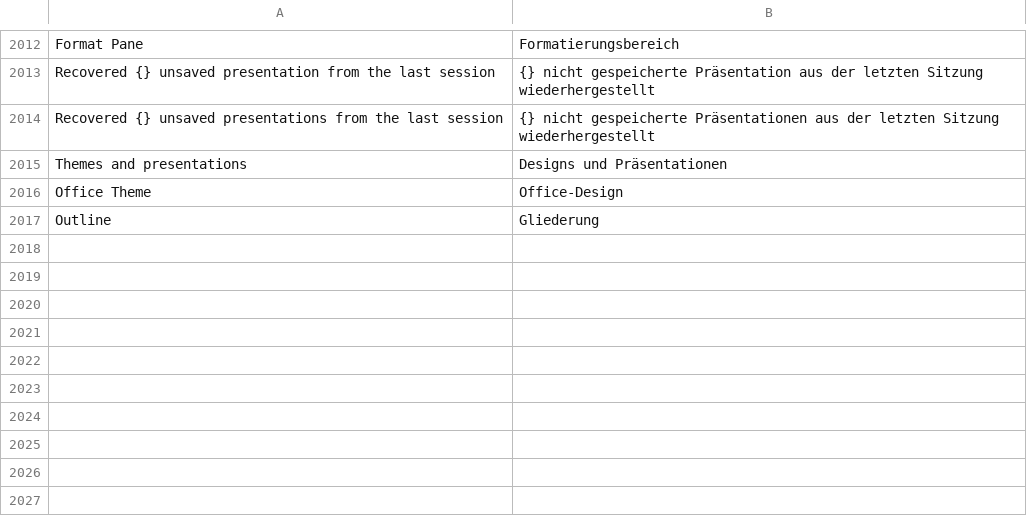
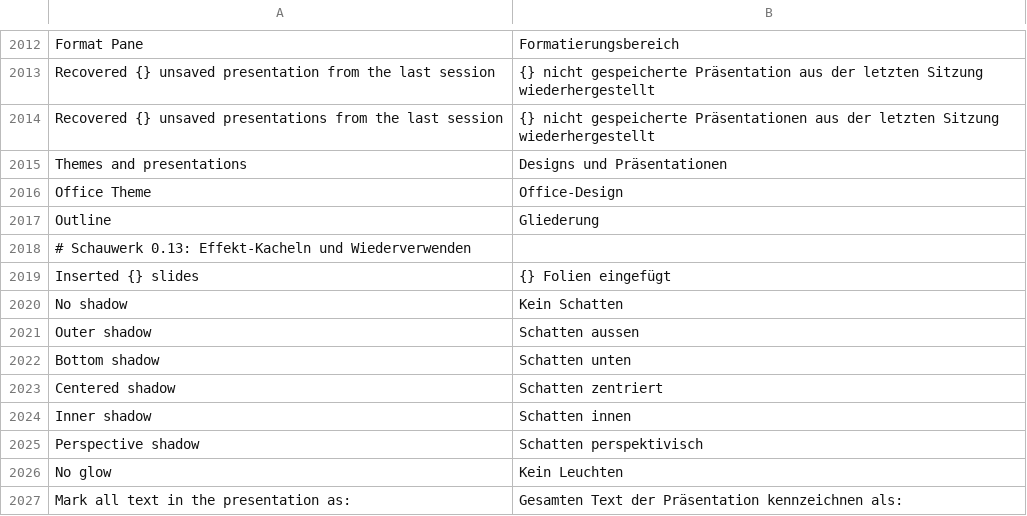
Before and after one commit to 0ldini/werkbank, a TSV file: werk/apps/deckcraft/werk_de.tsv, drawn as a sheet; only a part is shown, gaps mark what is left out; the diff names each change by its address in the sheet, - before the commit and + after, or states it on an @@ line.

```diff
--- a/werk/apps/deckcraft/werk_de.tsv
+++ b/werk/apps/deckcraft/werk_de.tsv
+row 2018: # Schauwerk 0.13: Effekt-Kacheln und Wiederverwenden
+row 2019: Inserted {} slides | {} Folien eingefügt
+row 2020: No shadow | Kein Schatten
+row 2021: Outer shadow | Schatten aussen
+row 2022: Bottom shadow | Schatten unten
+row 2023: Centered shadow | Schatten zentriert
+row 2024: Inner shadow | Schatten innen
+row 2025: Perspective shadow | Schatten perspektivisch
+row 2026: No glow | Kein Leuchten
+row 2027: Mark all text in the presentation as: | Gesamten Text der Präsentation kennzeichnen als:
```
Also changed, not shown: 11 other files.
